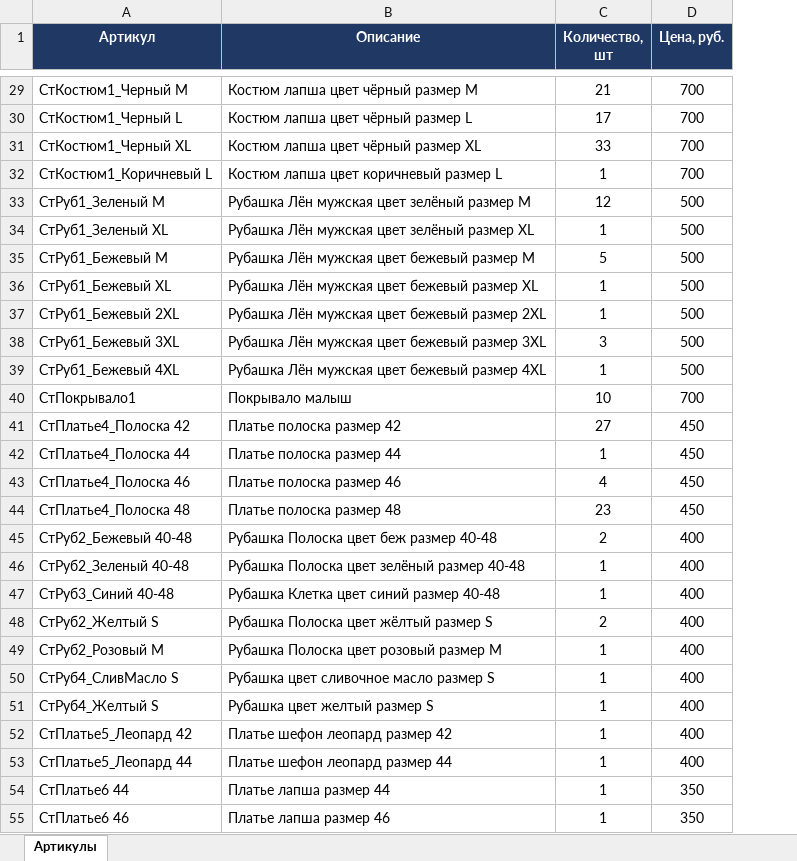
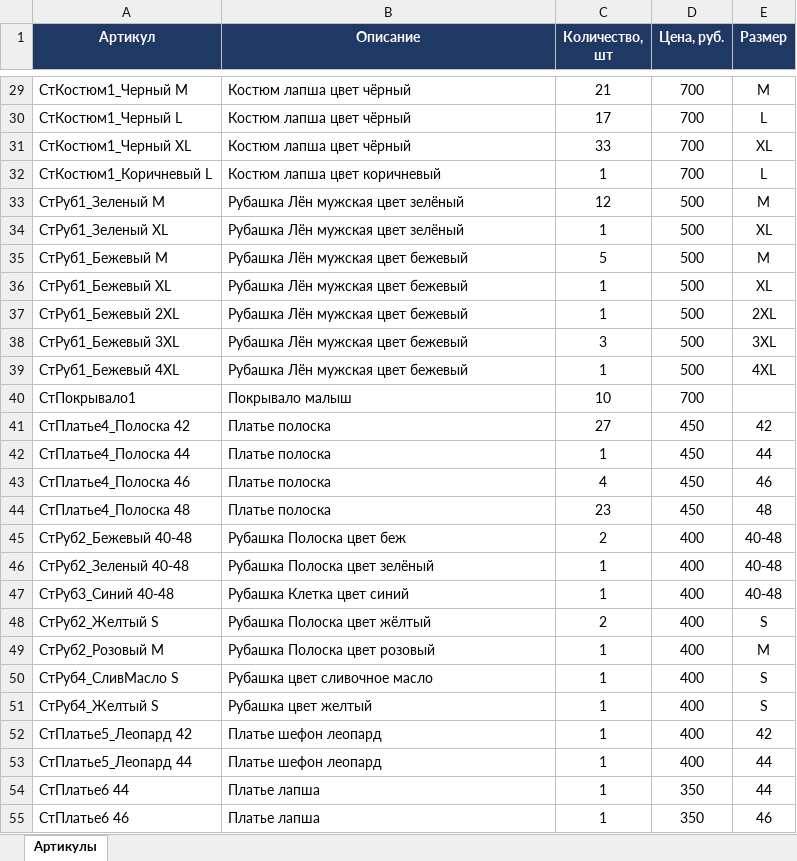
Before and after one commit to Julia297-ui/1, an Excel workbook: stock/stok_artikuly.xlsx, sheet Артикулы, drawn as a sheet; only a part is shown, gaps mark what is left out; values as stored, in another font and other column widths than the file's, no borders; the diff covers the shown part only; the diff names each change by its address in the sheet, - before the commit and + after, or states it on an @@ line.

```diff
--- a/stock/stok_artikuly.xlsx (sheet Артикулы)
+++ b/stock/stok_artikuly.xlsx (sheet Артикулы)
+column E (Размер), rows 29-55: M | L | XL | L | M | XL | M | XL | 2XL | 3XL | 4XL |  | 42 | 44 | 46 | 48 | 40-48 | 40-48 | 40-48 | S | M | S | S | 42 | 44 | 44 | 46
-B29 (Описание): Костюм лапша цвет чёрный размер M
+B29 (Описание): Костюм лапша цвет чёрный
-B30 (Описание): Костюм лапша цвет чёрный размер L
+B30 (Описание): Костюм лапша цвет чёрный
-B31 (Описание): Костюм лапша цвет чёрный размер XL
+B31 (Описание): Костюм лапша цвет чёрный
-B32 (Описание): Костюм лапша цвет коричневый размер L
+B32 (Описание): Костюм лапша цвет коричневый
-B33 (Описание): Рубашка Лён мужская цвет зелёный размер М
+B33 (Описание): Рубашка Лён мужская цвет зелёный
-B34 (Описание): Рубашка Лён мужская цвет зелёный размер XL
+B34 (Описание): Рубашка Лён мужская цвет зелёный
-B35 (Описание): Рубашка Лён мужская цвет бежевый размер М
+B35 (Описание): Рубашка Лён мужская цвет бежевый
-B36 (Описание): Рубашка Лён мужская цвет бежевый размер XL
+B36 (Описание): Рубашка Лён мужская цвет бежевый
-B37 (Описание): Рубашка Лён мужская цвет бежевый размер 2XL
+B37 (Описание): Рубашка Лён мужская цвет бежевый
-B38 (Описание): Рубашка Лён мужская цвет бежевый размер 3XL
+B38 (Описание): Рубашка Лён мужская цвет бежевый
-B39 (Описание): Рубашка Лён мужская цвет бежевый размер 4XL
+B39 (Описание): Рубашка Лён мужская цвет бежевый
-B41 (Описание): Платье полоска размер 42
+B41 (Описание): Платье полоска
-B42 (Описание): Платье полоска размер 44
+B42 (Описание): Платье полоска
-B43 (Описание): Платье полоска размер 46
+B43 (Описание): Платье полоска
-B44 (Описание): Платье полоска размер 48
+B44 (Описание): Платье полоска
-B45 (Описание): Рубашка Полоска цвет беж размер 40-48
+B45 (Описание): Рубашка Полоска цвет беж
-B46 (Описание): Рубашка Полоска цвет зелёный размер 40-48
+B46 (Описание): Рубашка Полоска цвет зелёный
-B47 (Описание): Рубашка Клетка цвет синий размер 40-48
+B47 (Описание): Рубашка Клетка цвет синий
-B48 (Описание): Рубашка Полоска цвет жёлтый размер S
+B48 (Описание): Рубашка Полоска цвет жёлтый
-B49 (Описание): Рубашка Полоска цвет розовый размер М
+B49 (Описание): Рубашка Полоска цвет розовый
-B50 (Описание): Рубашка цвет сливочное масло размер S
+B50 (Описание): Рубашка цвет сливочное масло
-B51 (Описание): Рубашка цвет желтый размер S
+B51 (Описание): Рубашка цвет желтый
-B52 (Описание): Платье шефон леопард размер 42
+B52 (Описание): Платье шефон леопард
-B53 (Описание): Платье шефон леопард размер 44
+B53 (Описание): Платье шефон леопард
-B54 (Описание): Платье лапша размер 44
+B54 (Описание): Платье лапша
-B55 (Описание): Платье лапша размер 46
+B55 (Описание): Платье лапша
```
Also changed, not shown: 55 edited cells elsewhere in this sheet.
